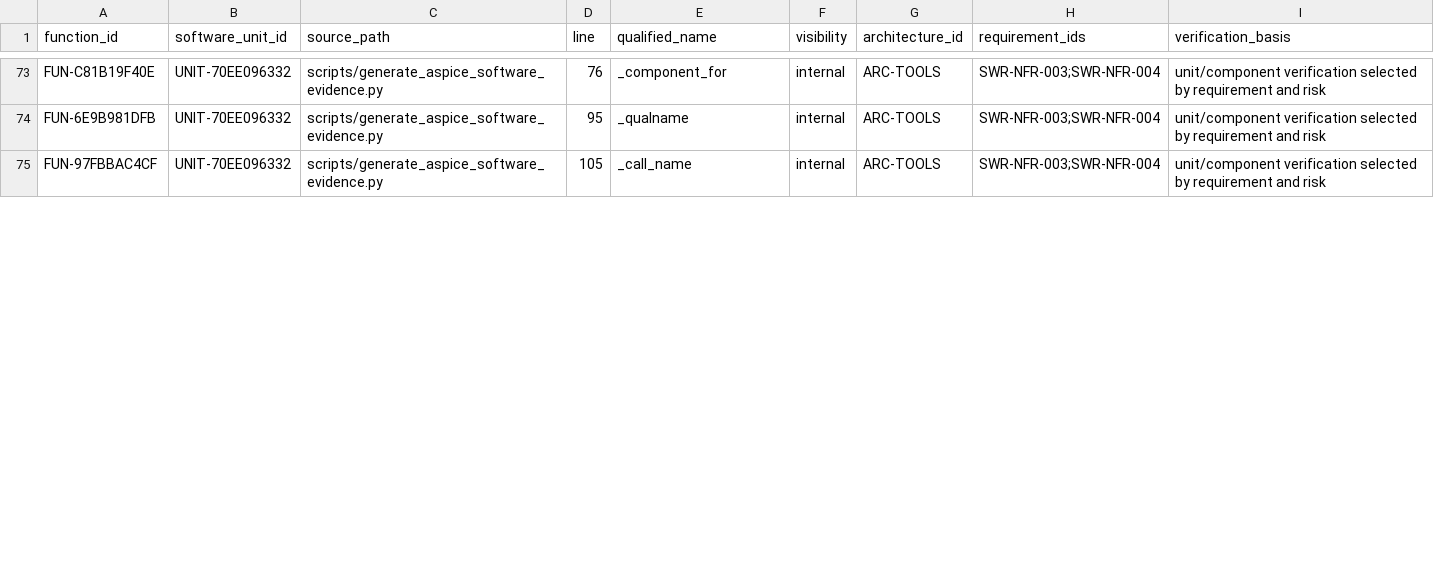
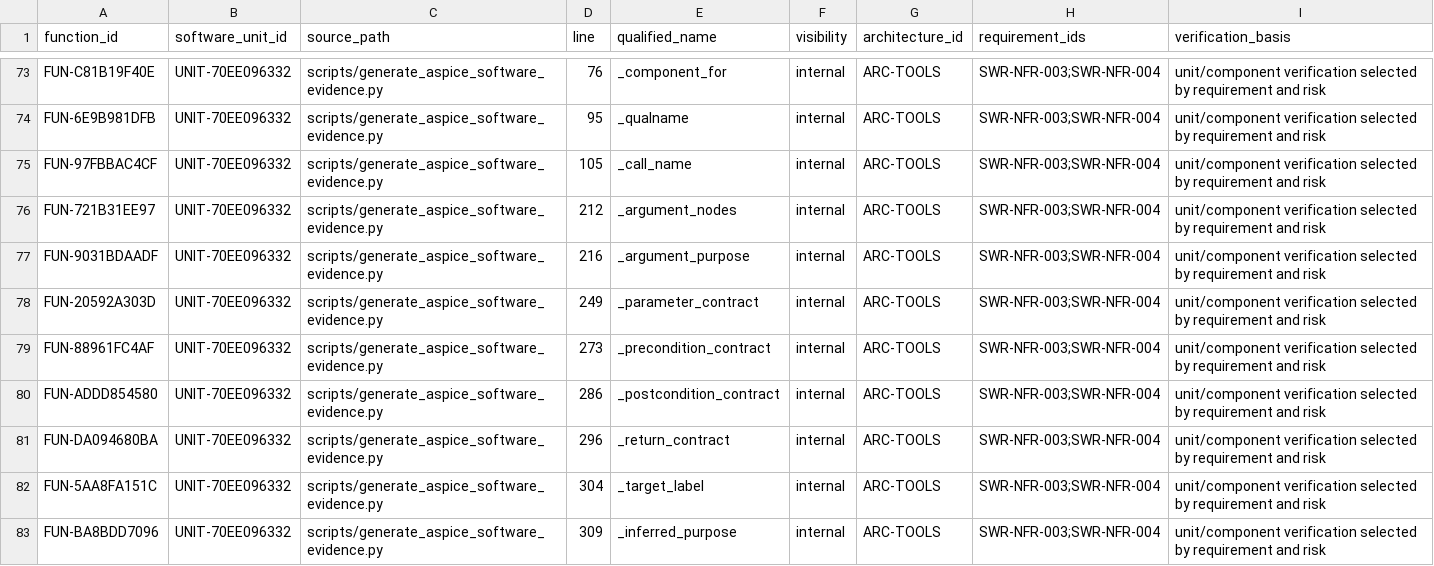
Before and after one commit to vbqx/GoldAnalysisAI, a CSV file: docs/aspice/_machine/software-function-map.csv, drawn as a sheet; only a part is shown, gaps mark what is left out; the diff covers the shown part only.

Commit message:
docs: raise ASPICE design review quality

```diff
--- a/docs/aspice/_machine/software-function-map.csv
+++ b/docs/aspice/_machine/software-function-map.csv
@@ -75 +75,9 @@ FUN-6E9B981DFB,UNIT-70EE096332,scripts/generate_aspice_software_evidence.py,95,_
 FUN-97FBBAC4CF,UNIT-70EE096332,scripts/generate_aspice_software_evidence.py,105,_call_name,internal,ARC-TOOLS,SWR-NFR-003;SWR-NFR-004,unit/component verification selected by requirement and risk
+FUN-721B31EE97,UNIT-70EE096332,scripts/generate_aspice_software_evidence.py,212,_argument_nodes,internal,ARC-TOOLS,SWR-NFR-003;SWR-NFR-004,unit/component verification selected by requirement and risk
+FUN-9031BDAADF,UNIT-70EE096332,scripts/generate_aspice_software_evidence.py,216,_argument_purpose,internal,ARC-TOOLS,SWR-NFR-003;SWR-NFR-004,unit/component verification selected by requirement and risk
+FUN-20592A303D,UNIT-70EE096332,scripts/generate_aspice_software_evidence.py,249,_parameter_contract,internal,ARC-TOOLS,SWR-NFR-003;SWR-NFR-004,unit/component verification selected by requirement and risk
+FUN-88961FC4AF,UNIT-70EE096332,scripts/generate_aspice_software_evidence.py,273,_precondition_contract,internal,ARC-TOOLS,SWR-NFR-003;SWR-NFR-004,unit/component verification selected by requirement and risk
+FUN-ADDD854580,UNIT-70EE096332,scripts/generate_aspice_software_evidence.py,286,_postcondition_contract,internal,ARC-TOOLS,SWR-NFR-003;SWR-NFR-004,unit/component verification selected by requirement and risk
+FUN-DA094680BA,UNIT-70EE096332,scripts/generate_aspice_software_evidence.py,296,_return_contract,internal,ARC-TOOLS,SWR-NFR-003;SWR-NFR-004,unit/component verification selected by requirement and risk
+FUN-5AA8FA151C,UNIT-70EE096332,scripts/generate_aspice_software_evidence.py,304,_target_label,internal,ARC-TOOLS,SWR-NFR-003;SWR-NFR-004,unit/component verification selected by requirement and risk
+FUN-BA8BDD7096,UNIT-70EE096332,scripts/generate_aspice_software_evidence.py,309,_inferred_purpose,internal,ARC-TOOLS,SWR-NFR-003;SWR-NFR-004,unit/component verification selected by requirement and risk
```
Also changed, not shown: 2 added rows and 24 edited cells elsewhere in this file, docs/aspice/_machine/document-register.csv, docs/aspice/_machine/software-unit-verification-matrix.csv, 14 other files.
